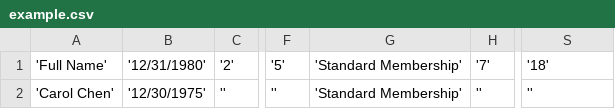
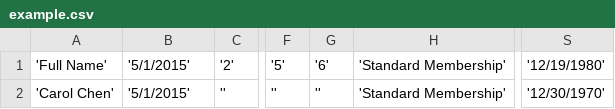
Before and after one commit to jashort/ConReg, a CSV file: docs/example.csv, drawn as a sheet; only a part is shown, gaps mark what is left out; removed rows and columns are numbered as before the commit, all else as after; the diff names each change by its address in the sheet, - before the commit and + after, or states it on an @@ line.

Commit message:
Swapped birthdate and purchase date fields in example

```diff
--- a/docs/example.csv
+++ b/docs/example.csv
+column G, rows 1-2: '6' | ''
-column H, rows 1-2: '7' | ''
-B1: '12/31/1980'
+B1: '5/1/2015'
-S1: '18'
+S1: '12/19/1980'
-B2: '12/30/1975'
+B2: '5/1/2015'
-S2: ''
+S2: '12/30/1970'
```
